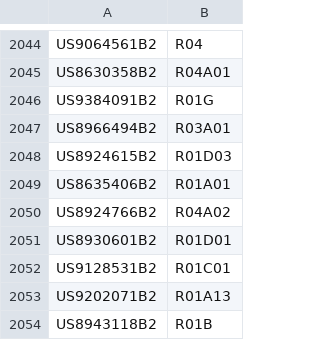
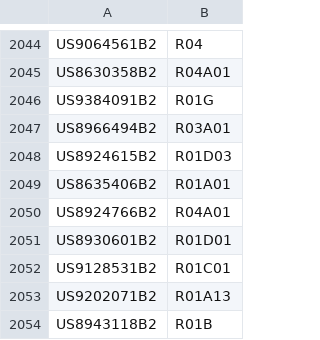
Before and after one commit to thomas10011/rios-patent, a CSV file: arm_rpc.csv, drawn as a sheet; only a part is shown, gaps mark what is left out.

```diff
--- a/arm_rpc.csv
+++ b/arm_rpc.csv
@@ -2049,3 +2049,3 @@ US8924615B2,R01D03
 US8635406B2,R01A01
-US8924766B2,R04A02
+US8924766B2,R04A01
 US8930601B2,R01D01
```
Also changed, not shown: mips_rpc.csv, 21 other files.
